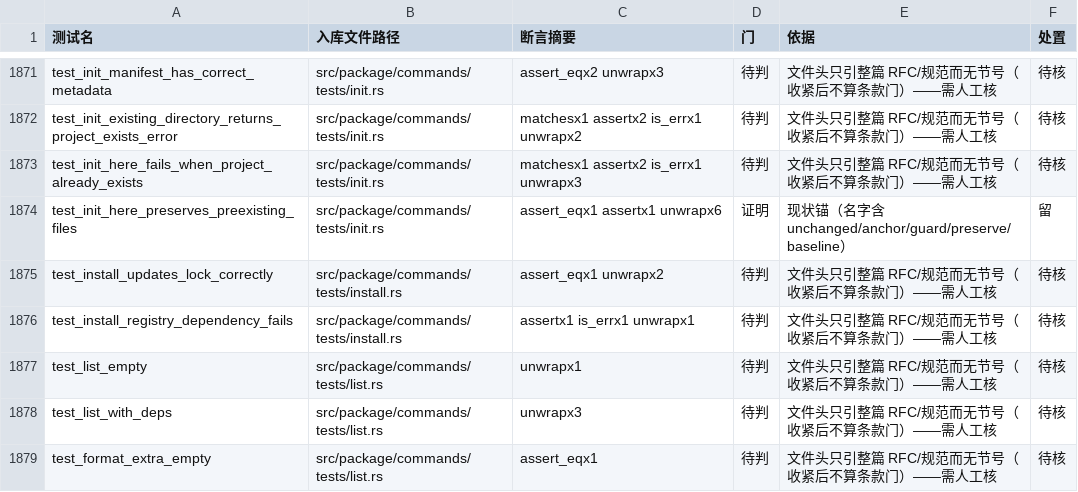
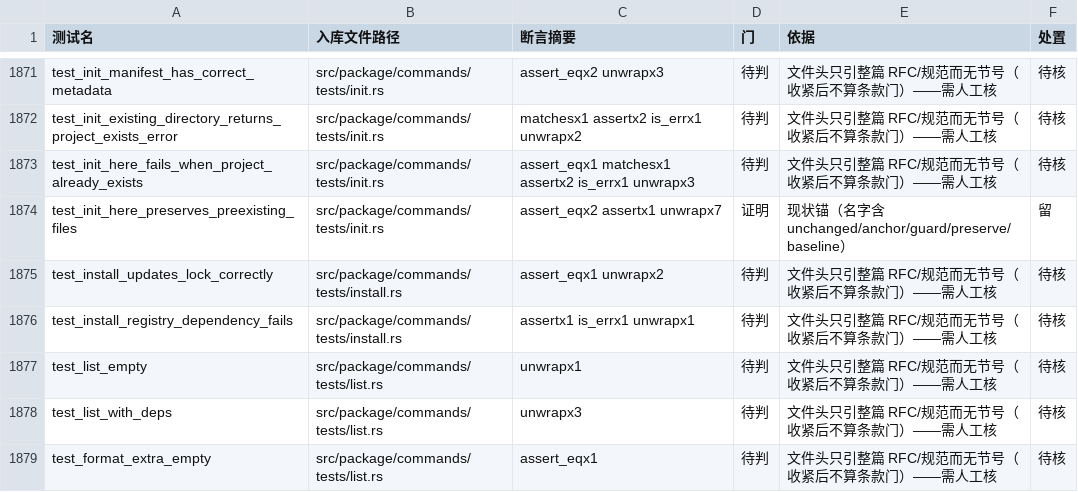
Before and after one commit to ChenXu233/YaoXiang, a TSV file: docs/src/dev/test-gate-census.tsv, drawn as a sheet; only a part is shown, gaps mark what is left out.

Commit message:
:memo: docs(test-census): 补 init 测试改写后的 census 再生与页内合计
src/package/commands/tests/init.rs 的测试改写（稳定 cwd 的 exec_here_in）改变了
两条用例的断言摘要，但该提交未同提交再生 census，于是
python scripts/dev/test-gate-census.py --check 退出 1（TSV 与当前树不一致）。

- TSV：仅 2 行重算（两处 assert_eq / unwrap 计数），行数不变（2690）
- 本页：合计 2688→2690、文件 335→336、分面里根包 lib 2084→2086、按门
  （条款 1033 / 病史 558）与按处置（留 1129 / 待核 1280）对齐当前 TSV；
  文件口径按可复现测量改为 124 / 146（原 123 / 166 无法复现）
- 再生对账段：L0 时点那段标注为历史，并补记本次再生的 0 增删 / 2 行重算

--check 现退出 0。

```diff
--- a/docs/src/dev/test-gate-census.tsv
+++ b/docs/src/dev/test-gate-census.tsv
@@ -1872,4 +1872,4 @@ test_init_manifest_has_correct_metadata	src/package/commands/tests/init.rs	asser
 test_init_existing_directory_returns_project_exists_error	src/package/commands/tests/init.rs	matchesx1 assertx2 is_errx1 unwrapx2	待判	文件头只引整篇 RFC/规范而无节号（收紧后不算条款门）——需人工核	待核
-test_init_here_fails_when_project_already_exists	src/package/commands/tests/init.rs	matchesx1 assertx2 is_errx1 unwrapx3	待判	文件头只引整篇 RFC/规范而无节号（收紧后不算条款门）——需人工核	待核
-test_init_here_preserves_preexisting_files	src/package/commands/tests/init.rs	assert_eqx1 assertx1 unwrapx6	证明	现状锚（名字含 unchanged/anchor/guard/preserve/baseline）	留
+test_init_here_fails_when_project_already_exists	src/package/commands/tests/init.rs	assert_eqx1 matchesx1 assertx2 is_errx1 unwrapx3	待判	文件头只引整篇 RFC/规范而无节号（收紧后不算条款门）——需人工核	待核
+test_init_here_preserves_preexisting_files	src/package/commands/tests/init.rs	assert_eqx2 assertx1 unwrapx7	证明	现状锚（名字含 unchanged/anchor/guard/preserve/baseline）	留
 test_install_updates_lock_correctly	src/package/commands/tests/install.rs	assert_eqx1 unwrapx2	待判	文件头只引整篇 RFC/规范而无节号（收紧后不算条款门）——需人工核	待核
```
Also changed, not shown: 1 other file.
